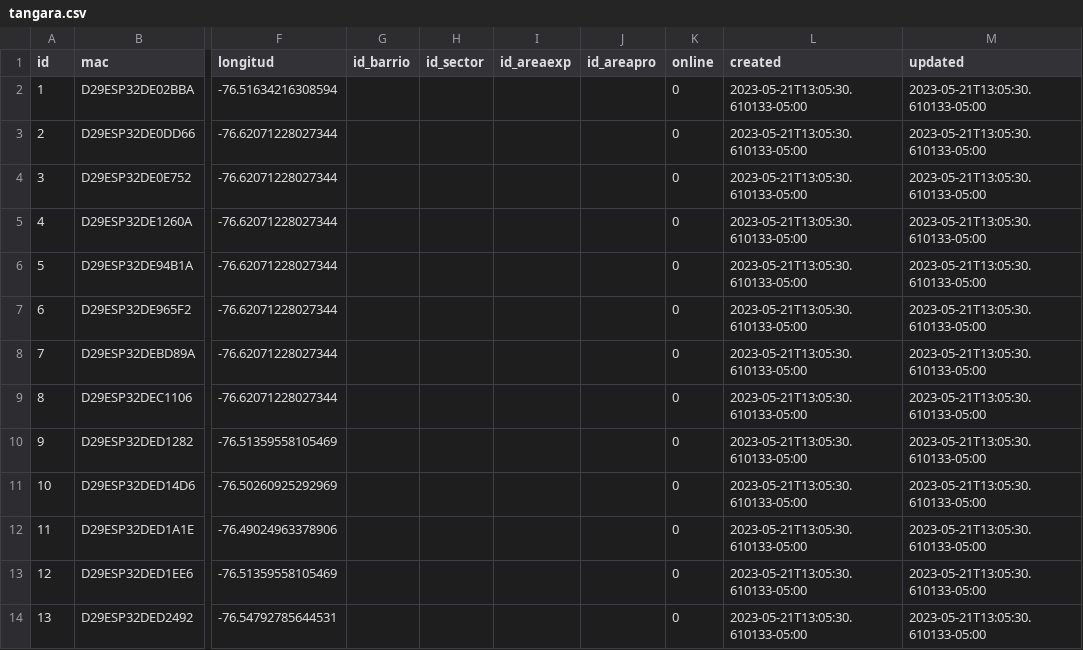
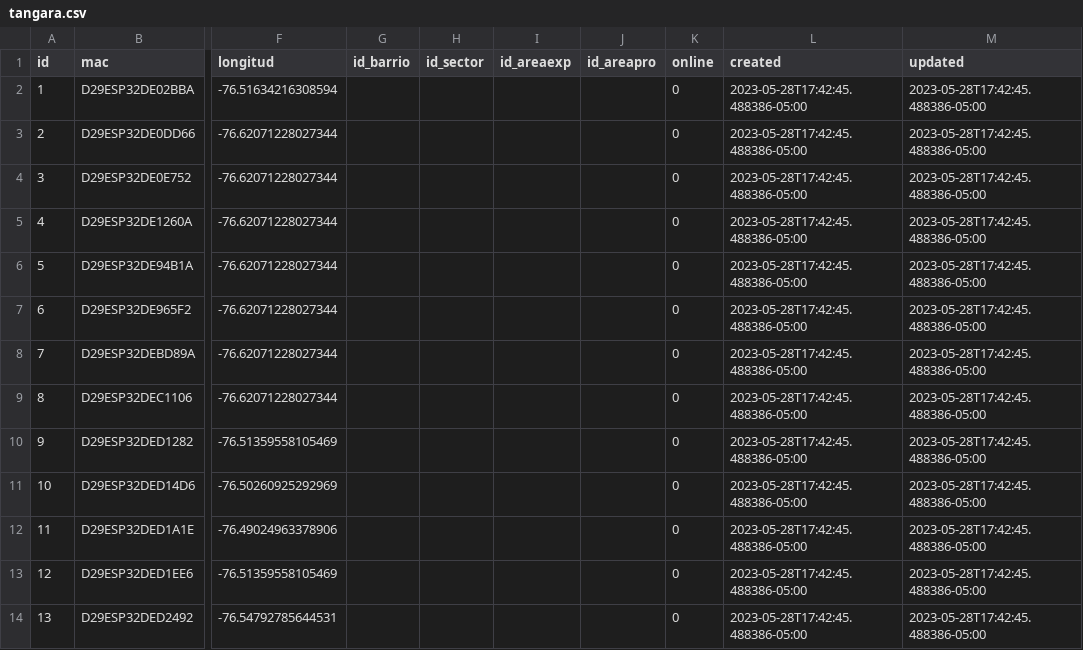
Before and after one commit to sebaxtian/tangara-api-mvp, a CSV file: db/csv/tangara.csv, drawn as a sheet; only a part is shown, gaps mark what is left out; the diff covers the shown part only; the diff names each change by its address in the sheet, - before the commit and + after, or states it on an @@ line.

```diff
--- a/db/csv/tangara.csv
+++ b/db/csv/tangara.csv
-L2:L14 (created): 2023-05-21T13:05:30.610133-05:00
+L2:L14 (created): 2023-05-28T17:42:45.488386-05:00
-M2:M14 (updated): 2023-05-21T13:05:30.610133-05:00
+M2:M14 (updated): 2023-05-28T17:42:45.488386-05:00
```
Also changed, not shown: 24 edited cells elsewhere in this file, 7 other files.
